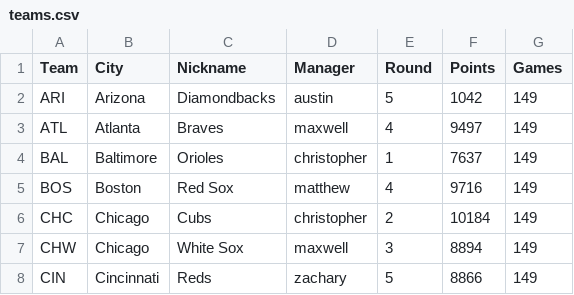
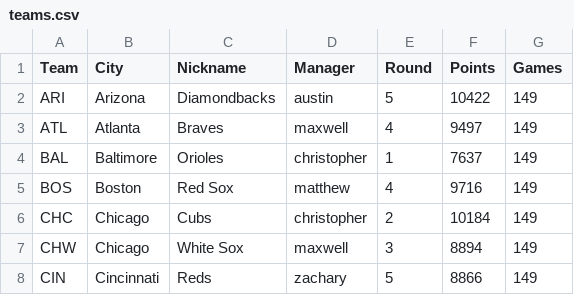
Before and after one commit to austinschleder/zmap, a CSV file: app/static/teams.csv, drawn as a sheet; only a part is shown.

```diff
--- a/app/static/teams.csv
+++ b/app/static/teams.csv
@@ -1,3 +1,3 @@
 Team,City,Nickname,Manager,Round,Points,Games
-ARI,Arizona,Diamondbacks,austin,5,1042,149
+ARI,Arizona,Diamondbacks,austin,5,10422,149
 ATL,Atlanta,Braves,maxwell,4,9497,149
```
Also changed, not shown: 3 other files.
